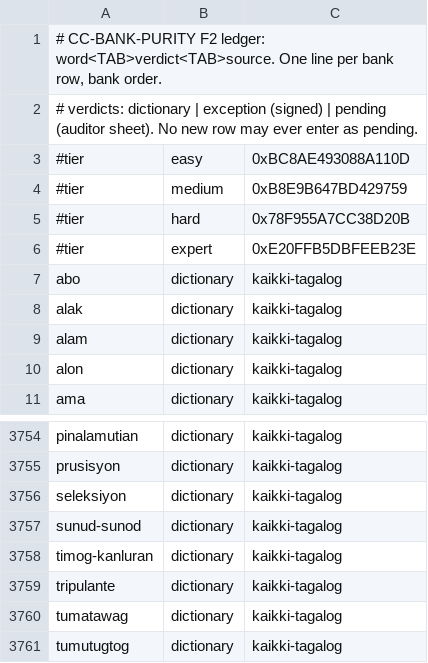
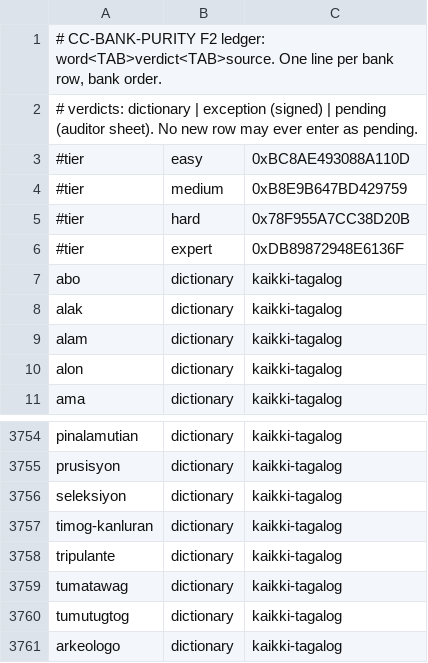
Before and after one commit to icyfxllm-eng/spell-wasm, a TSV file: assets/words/purity/fil.tsv, drawn as a sheet; only a part is shown, gaps mark what is left out; the shorter side is filled out with more unchanged rows.

```diff
--- a/assets/words/purity/fil.tsv
+++ b/assets/words/purity/fil.tsv
@@ -5,3 +5,3 @@
 #tier	hard	0x78F955A7CC38D20B
-#tier	expert	0xE20FFB5DBFEEB23E
+#tier	expert	0xDB89872948E6136F
 abo	dictionary	kaikki-tagalog
@@ -3756,3 +3756,2 @@ prusisyon	dictionary	kaikki-tagalog
 seleksiyon	dictionary	kaikki-tagalog
-sunud-sunod	dictionary	kaikki-tagalog
 timog-kanluran	dictionary	kaikki-tagalog
```
Also changed, not shown: assets/words-quarantine/manifest.csv, reports/ortho-gigb-es.csv, 32 other files.
